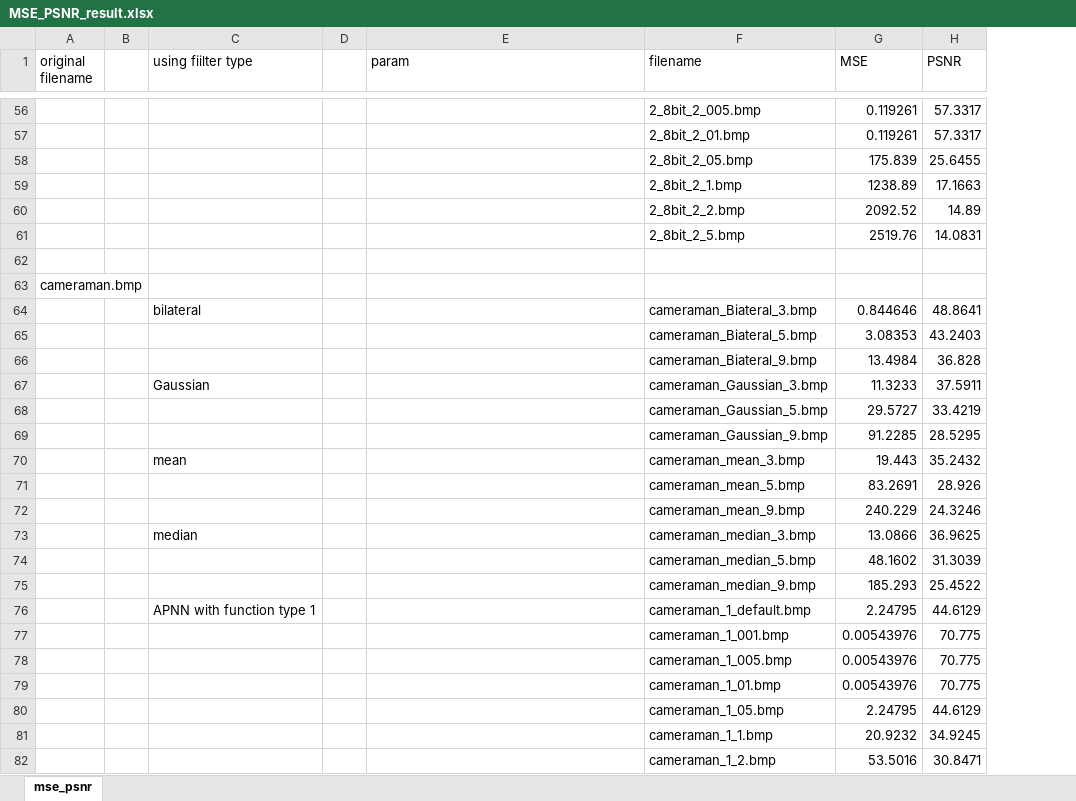
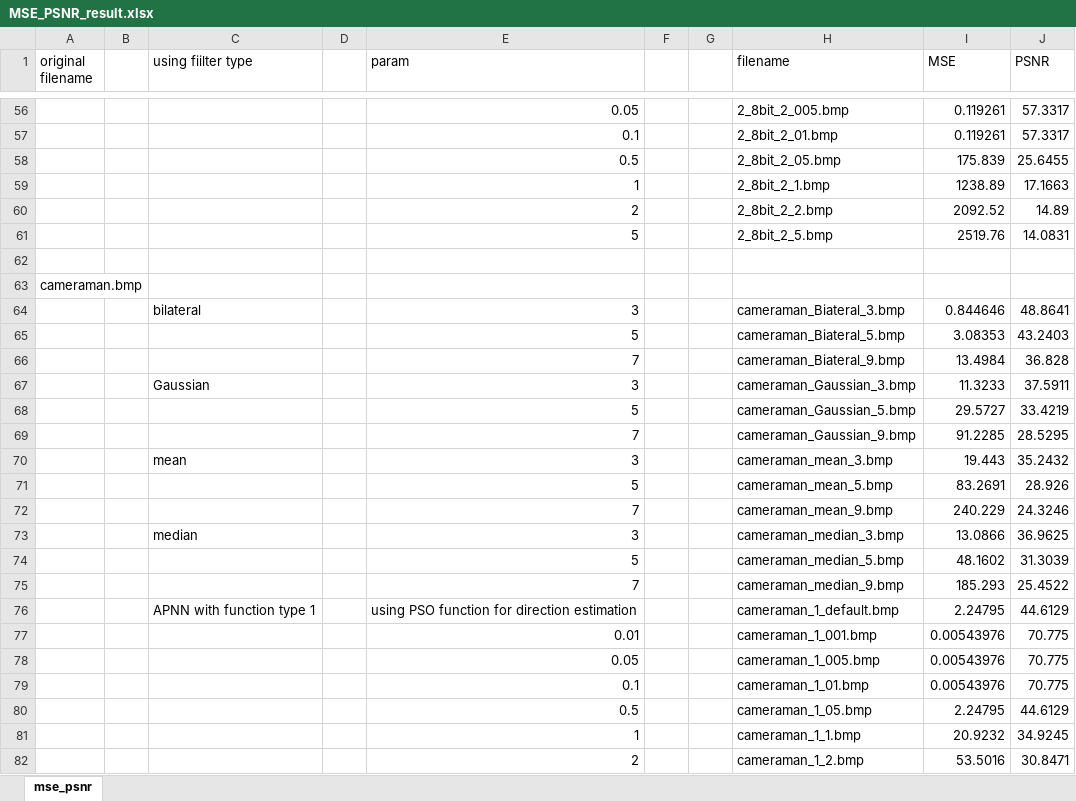
Before and after one commit to Cuda-Chen/PSNR-calcuoation, an Excel workbook: MSE_PSNR_result.xlsx, sheet mse_psnr, drawn as a sheet; only a part is shown, gaps mark what is left out; values as stored, in another font and other column widths than the file's, no borders; the diff covers the shown part only; the diff names each change by its address in the sheet, - before the commit and + after, or states it on an @@ line.

Commit message:
add param description in MSE_PSNR_result.xlsx

```diff
--- a/MSE_PSNR_result.xlsx (sheet mse_psnr)
+++ b/MSE_PSNR_result.xlsx (sheet mse_psnr)
+column F, empty
+column G, empty
-E56 (param): (empty)
+E56 (param): 0.05
-E57 (param): (empty)
+E57 (param): 0.1
-E58 (param): (empty)
+E58 (param): 0.5
-E59 (param): (empty)
+E59 (param): 1
-E60 (param): (empty)
+E60 (param): 2
-E61 (param): (empty)
+E61 (param): 5
-E64 (param): (empty)
+E64 (param): 3
-E65 (param): (empty)
+E65 (param): 5
-E66 (param): (empty)
+E66 (param): 7
-E67 (param): (empty)
+E67 (param): 3
-E68 (param): (empty)
+E68 (param): 5
-E69 (param): (empty)
+E69 (param): 7
-E70 (param): (empty)
+E70 (param): 3
-E71 (param): (empty)
+E71 (param): 5
-E72 (param): (empty)
+E72 (param): 7
-E73 (param): (empty)
+E73 (param): 3
-E74 (param): (empty)
+E74 (param): 5
-E75 (param): (empty)
+E75 (param): 7
-E76 (param): (empty)
+E76 (param): using PSO function for direction estimation
-E77 (param): (empty)
+E77 (param): 0.01
-E78 (param): (empty)
+E78 (param): 0.05
-E79 (param): (empty)
+E79 (param): 0.1
-E80 (param): (empty)
+E80 (param): 0.5
-E81 (param): (empty)
+E81 (param): 1
-E82 (param): (empty)
+E82 (param): 2
```
Also changed, not shown: 119 edited cells elsewhere in this sheet.
